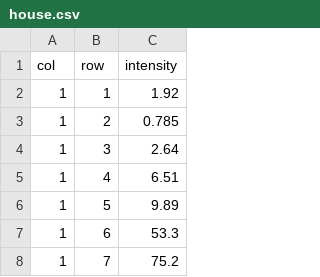
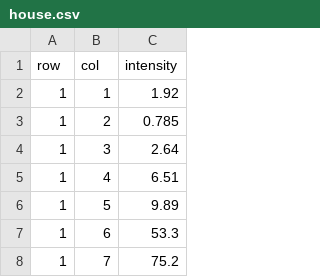
Before and after one commit to jaredmyers/wireless_survey, a CSV file: house.csv, drawn as a sheet; only a part is shown.

```diff
--- a/house.csv
+++ b/house.csv
@@ -1,2 +1,2 @@
-col,row,intensity
+row,col,intensity
 1,1,1.92
```
Also changed, not shown: 3 other files.
